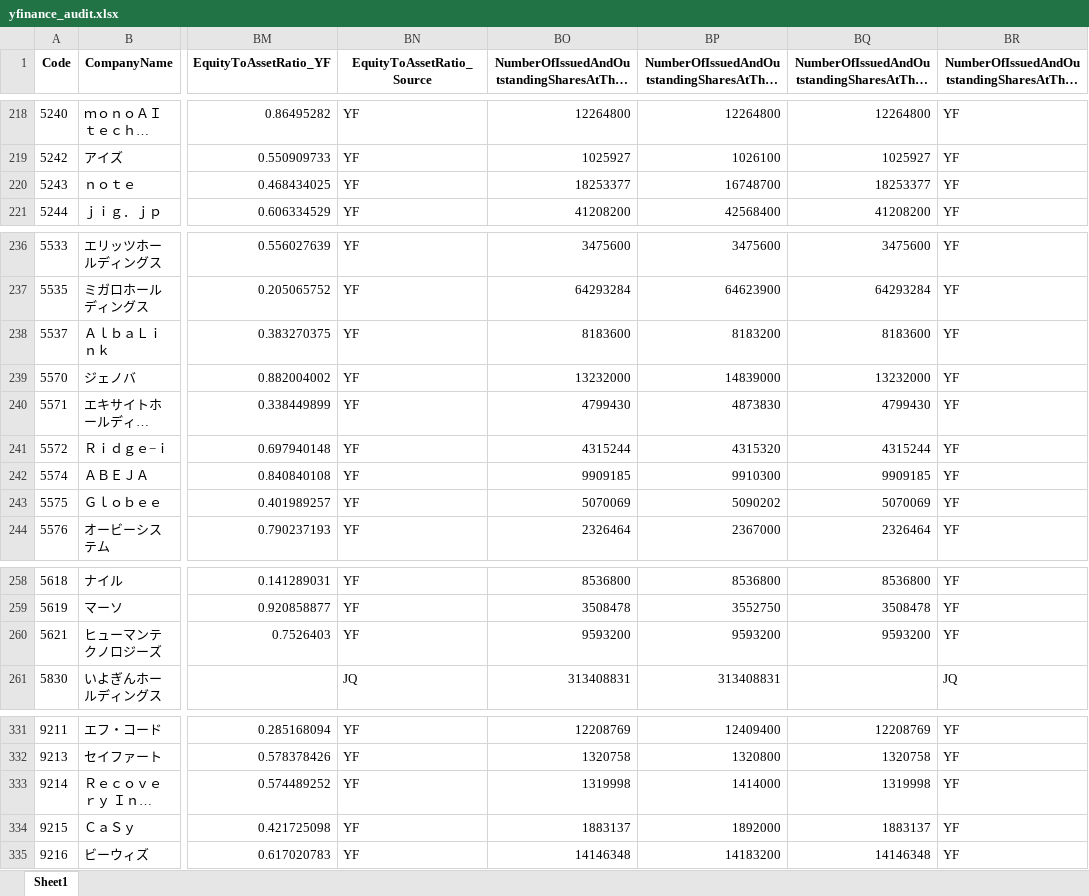
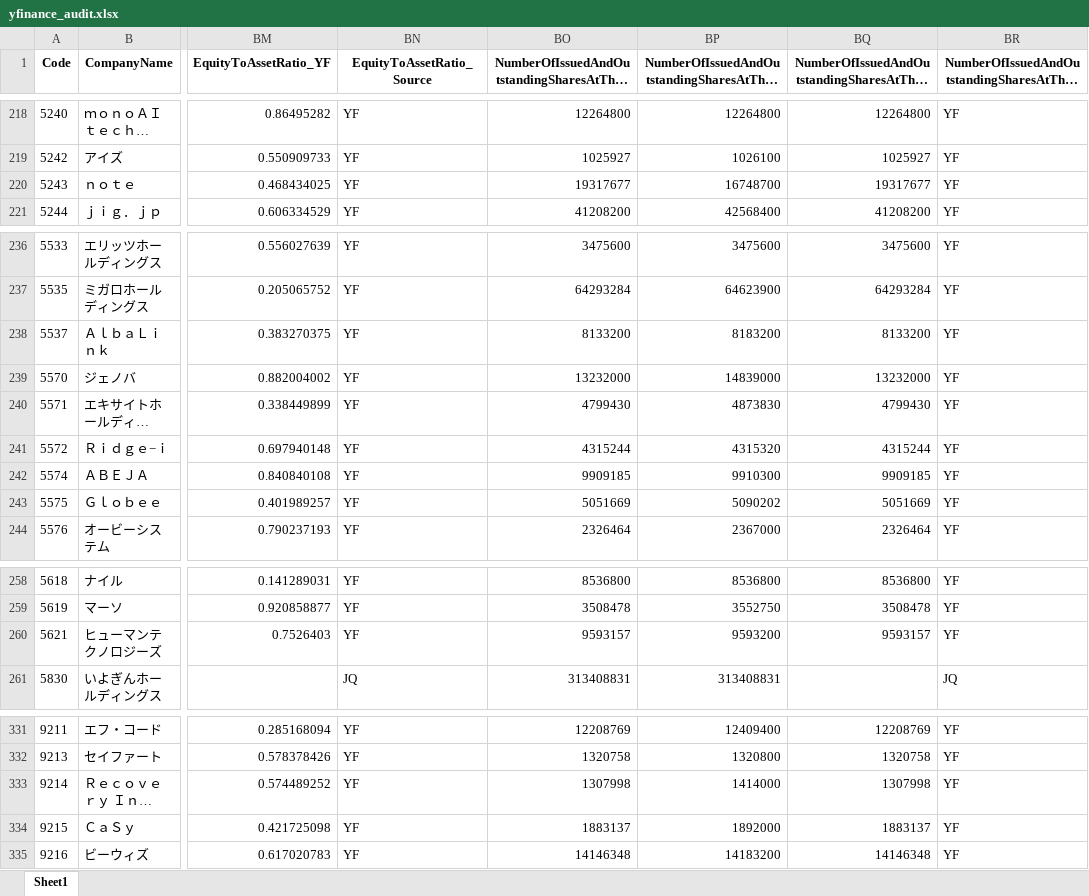
Before and after one commit to mzinvestment1105/mizuki-fund, an Excel workbook: bi/outputs/yfinance_audit.xlsx, sheet Sheet1, drawn as a sheet; only a part is shown, gaps mark what is left out; long unchanged cells end in …; values as stored, in another font and other column widths than the file's, no borders; the diff covers the shown part only; the diff names each change by its address in the sheet, - before the commit and + after, or states it on an @@ line.

```diff
--- a/bi/outputs/yfinance_audit.xlsx (sheet Sheet1)
+++ b/bi/outputs/yfinance_audit.xlsx (sheet Sheet1)
-BO220: 18253377
+BO220: 19317677
-BQ220: 18253377
+BQ220: 19317677
-BO238: 8183600
+BO238: 8133200
-BQ238: 8183600
+BQ238: 8133200
-BO243: 5070069
+BO243: 5051669
-BQ243: 5070069
+BQ243: 5051669
-BO260: 9593200
+BO260: 9593157
-BQ260: 9593200
+BQ260: 9593157
-BO333: 1319998
+BO333: 1307998
-BQ333: 1319998
+BQ333: 1307998
```
Also changed, not shown: 47 edited cells elsewhere in this sheet, bi/outputs/screening_master_data_gaps.xlsx, 4 other files.
